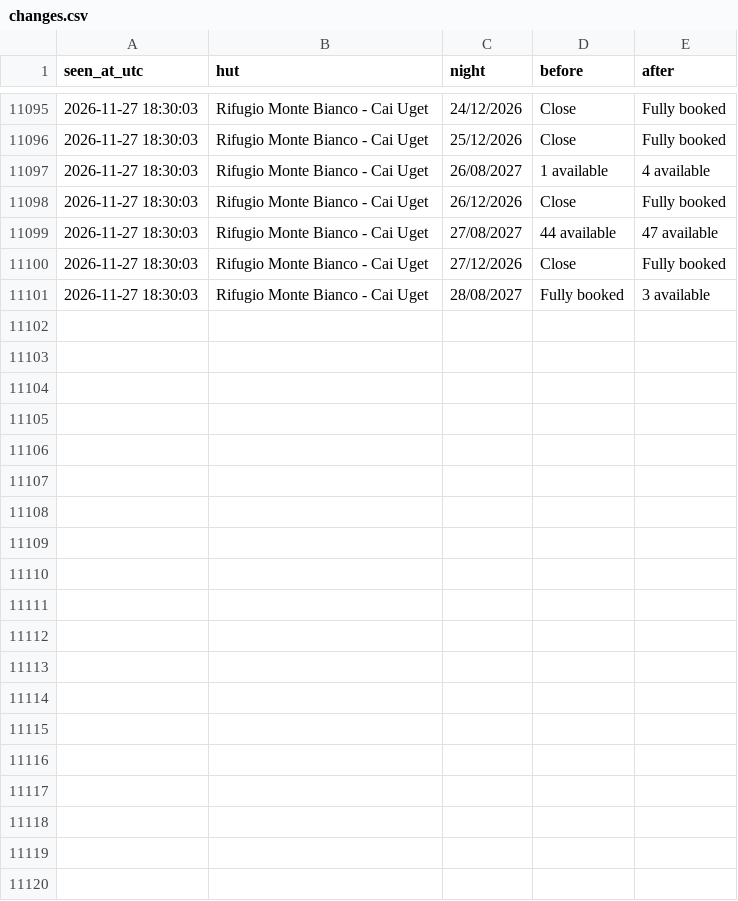
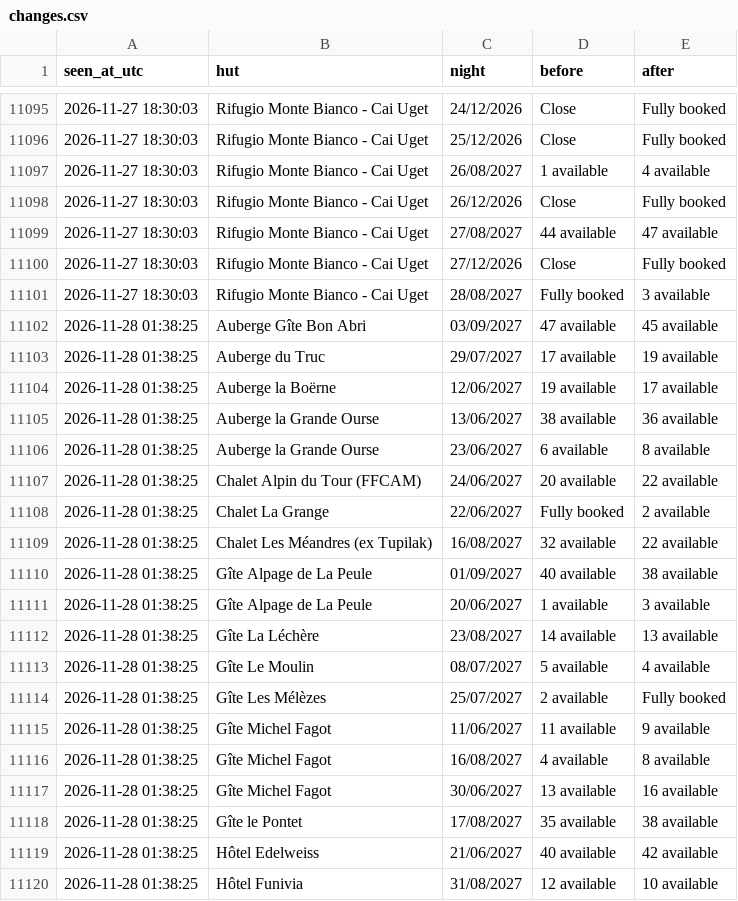
Before and after one commit to ljieen/tmb-bed-watcher, a CSV file: changes.csv, drawn as a sheet; only a part is shown, gaps mark what is left out; the diff covers the shown part only.

```diff
--- a/changes.csv
+++ b/changes.csv
@@ -11101 +11101,20 @@ seen_at_utc,hut,night,before,after
 2026-11-27 18:30:03,Rifugio Monte Bianco - Cai Uget,28/08/2027,Fully booked,3 available
+2026-11-28 01:38:25,Auberge Gîte Bon Abri,03/09/2027,47 available,45 available
+2026-11-28 01:38:25,Auberge du Truc,29/07/2027,17 available,19 available
+2026-11-28 01:38:25,Auberge la Boërne,12/06/2027,19 available,17 available
+2026-11-28 01:38:25,Auberge la Grande Ourse,13/06/2027,38 available,36 available
+2026-11-28 01:38:25,Auberge la Grande Ourse,23/06/2027,6 available,8 available
+2026-11-28 01:38:25,Chalet Alpin du Tour (FFCAM),24/06/2027,20 available,22 available
+2026-11-28 01:38:25,Chalet La Grange,22/06/2027,Fully booked,2 available
+2026-11-28 01:38:25,Chalet Les Méandres (ex Tupilak),16/08/2027,32 available,22 available
+2026-11-28 01:38:25,Gîte Alpage de La Peule,01/09/2027,40 available,38 available
+2026-11-28 01:38:25,Gîte Alpage de La Peule,20/06/2027,1 available,3 available
+2026-11-28 01:38:25,Gîte La Léchère,23/08/2027,14 available,13 available
+2026-11-28 01:38:25,Gîte Le Moulin,08/07/2027,5 available,4 available
+2026-11-28 01:38:25,Gîte Les Mélèzes,25/07/2027,2 available,Fully booked
+2026-11-28 01:38:25,Gîte Michel Fagot,11/06/2027,11 available,9 available
+2026-11-28 01:38:25,Gîte Michel Fagot,16/08/2027,4 available,8 available
+2026-11-28 01:38:25,Gîte Michel Fagot,30/06/2027,13 available,16 available
+2026-11-28 01:38:25,Gîte le Pontet,17/08/2027,35 available,38 available
+2026-11-28 01:38:25,Hôtel Edelweiss,21/06/2027,40 available,42 available
+2026-11-28 01:38:25,Hôtel Funivia,31/08/2027,12 available,10 available
```
Also changed, not shown: 11 added rows elsewhere in this file, 1 other file.
